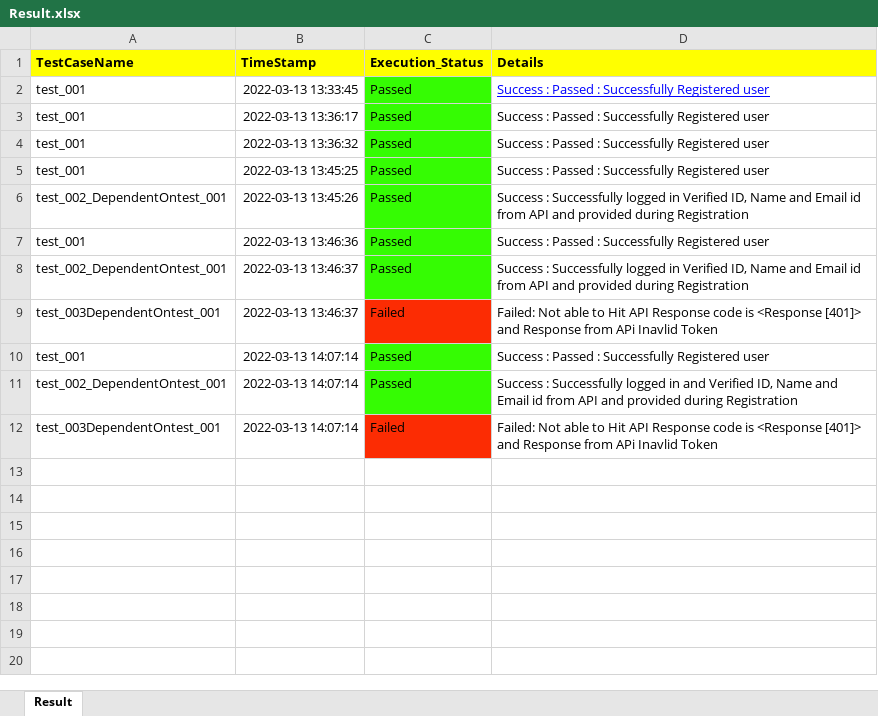
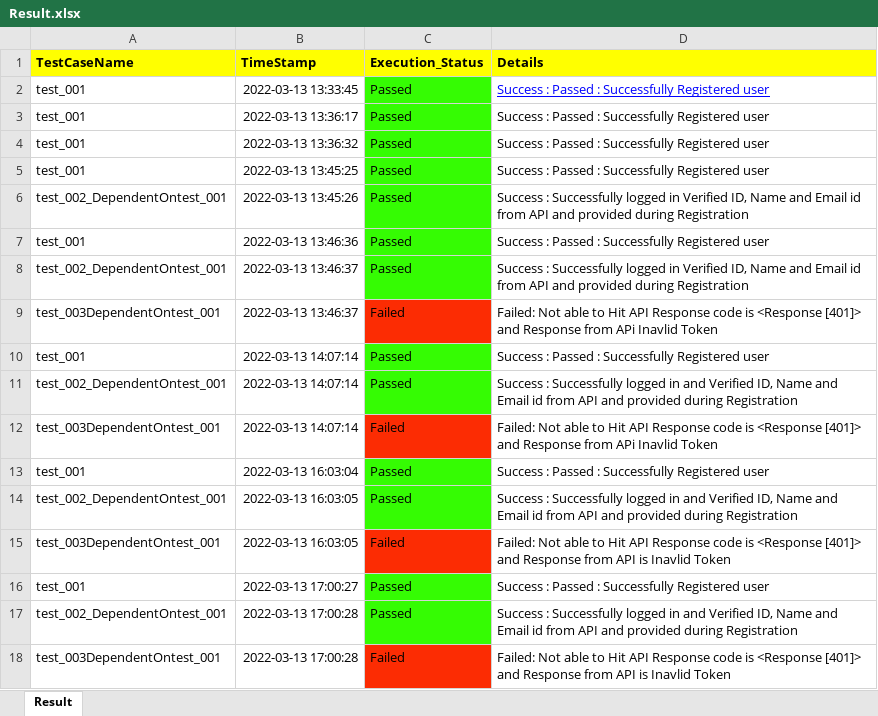
Before and after one commit to robin-jain/API_Automation, an Excel workbook: result/Result.xlsx, sheet Result, drawn as a sheet; values as stored, in another font and other column widths than the file's, no borders; the diff names each change by its address in the sheet, - before the commit and + after, or states it on an @@ line.

```diff
--- a/result/Result.xlsx (sheet Result)
+++ b/result/Result.xlsx (sheet Result)
+row 13: test_001 | 2022-03-13 16:03:04 | Passed | Success : Passed : Successfully Registered user
+row 14: test_002_DependentOntest_001 | 2022-03-13 16:03:05 | Passed | Success : Successfully logged in and Verified ID, Name and Email id from API and provided during Registration
+row 15: test_003DependentOntest_001 | 2022-03-13 16:03:05 | Failed | Failed: Not able to Hit API Response code is <Response [401]> and Response from API is Inavlid Token
+row 16: test_001 | 2022-03-13 17:00:27 | Passed | Success : Passed : Successfully Registered user
+row 17: test_002_DependentOntest_001 | 2022-03-13 17:00:28 | Passed | Success : Successfully logged in and Verified ID, Name and Email id from API and provided during Registration
+row 18: test_003DependentOntest_001 | 2022-03-13 17:00:28 | Failed | Failed: Not able to Hit API Response code is <Response [401]> and Response from API is Inavlid Token
```
Also changed, not shown: test_data/TestData.xlsx, 2 other files.
